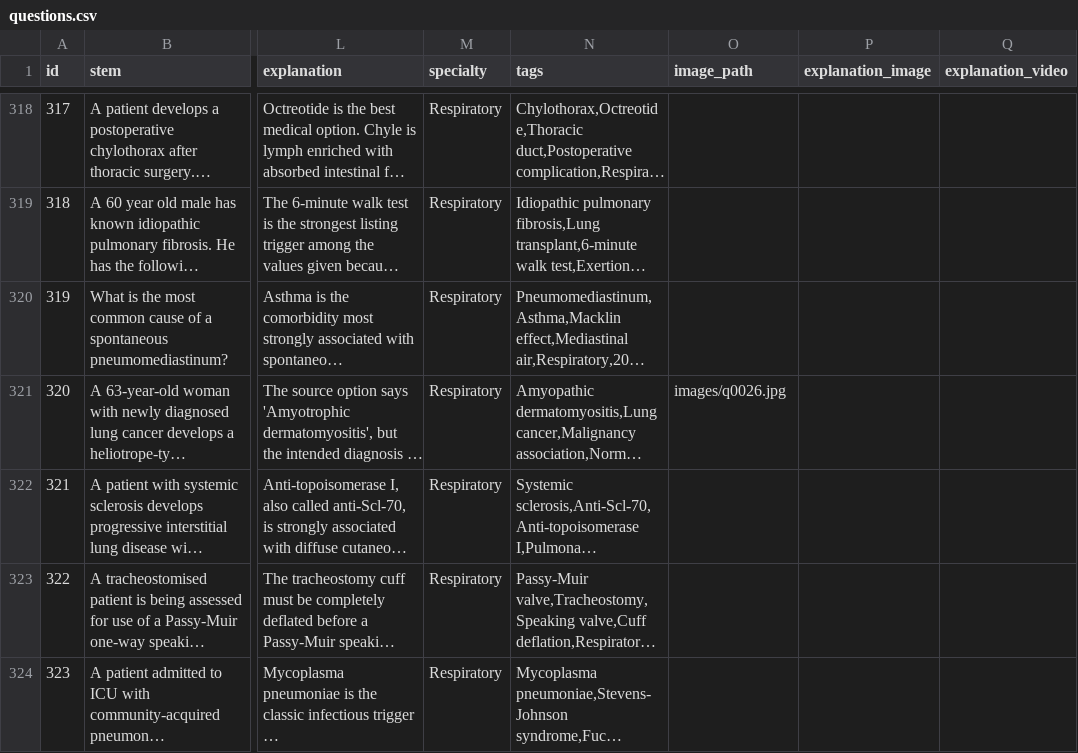
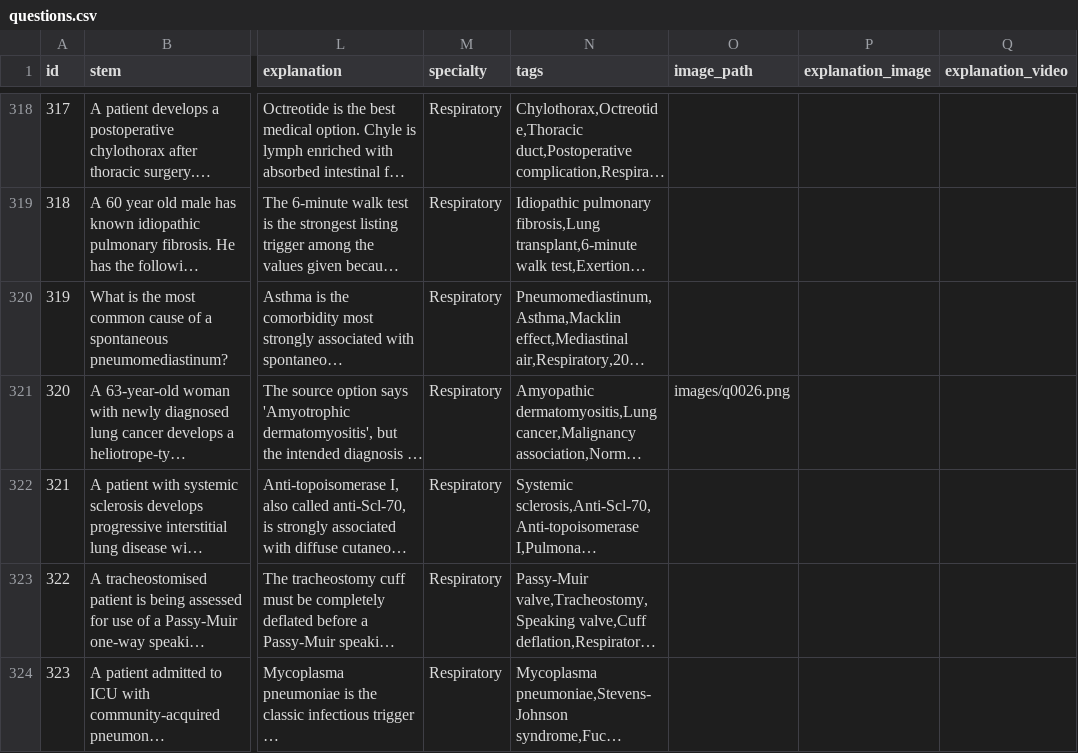
Before and after one commit to clrees93-lab/question-bank-app-v1, a CSV file: questions.csv, drawn as a sheet; only a part is shown, gaps mark what is left out; long unchanged cells end in …; the diff names each change by its address in the sheet, - before the commit and + after, or states it on an @@ line.

```diff
--- a/questions.csv
+++ b/questions.csv
-O321 (image_path): images/q0026.jpg
+O321 (image_path): images/q0026.png
```
Also changed, not shown: 1 other file.
